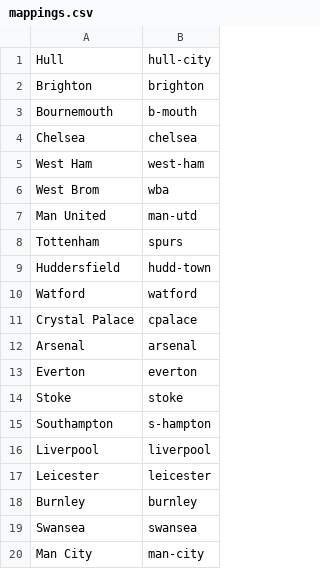
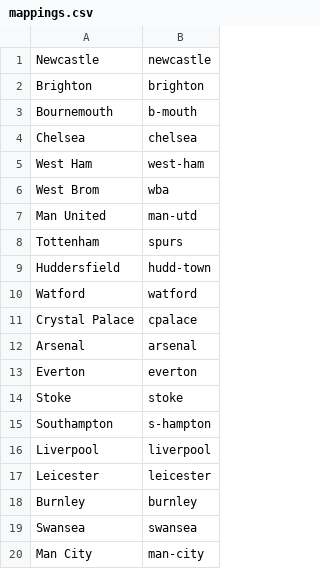
Before and after one commit to bradx888/xGmodel, a CSV file: All shots from 17-18/E0/mappings.csv, drawn as a sheet.

```diff
--- a/All shots from 17-18/E0/mappings.csv
+++ b/All shots from 17-18/E0/mappings.csv
@@ -1,2 +1,2 @@
-Hull,hull-city
+Newcastle,newcastle
 Brighton,brighton
```
Also changed, not shown: All shots from 17-18/E0/shots.csv, Football-data.co.uk/E0/17-18.csv, 8 other files.
